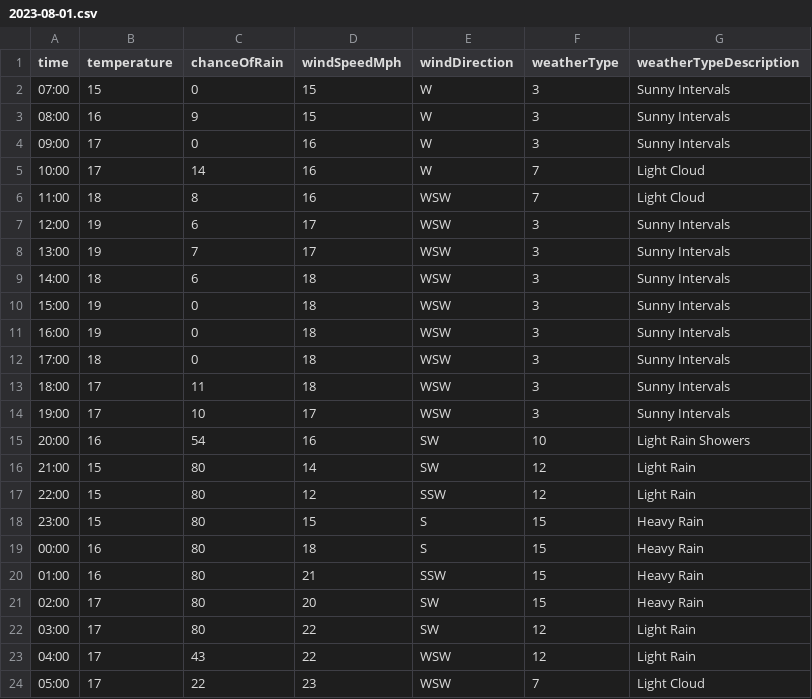
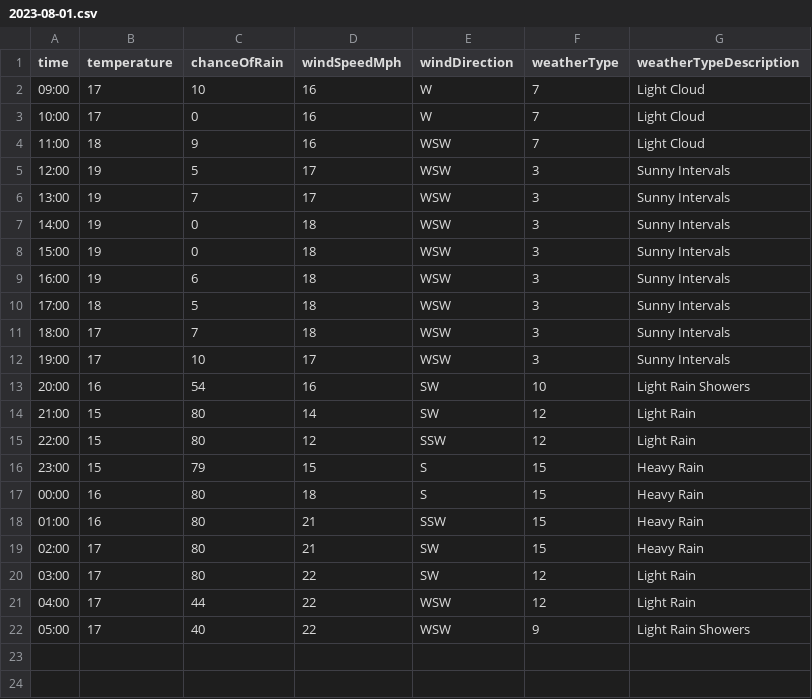
Before and after one commit to djcarter85/studland, a CSV file: _data/weather/2023-08-01.csv, drawn as a sheet.

Commit message:
52791613-8b3d-41e4-8d6b-29b5b451584e

```diff
--- a/_data/weather/2023-08-01.csv
+++ b/_data/weather/2023-08-01.csv
@@ -1,14 +1,12 @@
 time,temperature,chanceOfRain,windSpeedMph,windDirection,weatherType,weatherTypeDescription
-07:00,15,0,15,W,3,Sunny Intervals
-08:00,16,9,15,W,3,Sunny Intervals
-09:00,17,0,16,W,3,Sunny Intervals
-10:00,17,14,16,W,7,Light Cloud
-11:00,18,8,16,WSW,7,Light Cloud
-12:00,19,6,17,WSW,3,Sunny Intervals
+09:00,17,10,16,W,7,Light Cloud
+10:00,17,0,16,W,7,Light Cloud
+11:00,18,9,16,WSW,7,Light Cloud
+12:00,19,5,17,WSW,3,Sunny Intervals
 13:00,19,7,17,WSW,3,Sunny Intervals
-14:00,18,6,18,WSW,3,Sunny Intervals
+14:00,19,0,18,WSW,3,Sunny Intervals
 15:00,19,0,18,WSW,3,Sunny Intervals
-16:00,19,0,18,WSW,3,Sunny Intervals
-17:00,18,0,18,WSW,3,Sunny Intervals
-18:00,17,11,18,WSW,3,Sunny Intervals
+16:00,19,6,18,WSW,3,Sunny Intervals
+17:00,18,5,18,WSW,3,Sunny Intervals
+18:00,17,7,18,WSW,3,Sunny Intervals
 19:00,17,10,17,WSW,3,Sunny Intervals
@@ -17,8 +15,8 @@ time,temperature,chanceOfRain,windSpeedMph,windDirection,weatherType,weatherType
 22:00,15,80,12,SSW,12,Light Rain
-23:00,15,80,15,S,15,Heavy Rain
+23:00,15,79,15,S,15,Heavy Rain
 00:00,16,80,18,S,15,Heavy Rain
 01:00,16,80,21,SSW,15,Heavy Rain
-02:00,17,80,20,SW,15,Heavy Rain
+02:00,17,80,21,SW,15,Heavy Rain
 03:00,17,80,22,SW,12,Light Rain
-04:00,17,43,22,WSW,12,Light Rain
-05:00,17,22,23,WSW,7,Light Cloud
+04:00,17,44,22,WSW,12,Light Rain
+05:00,17,40,22,WSW,9,Light Rain Showers
```
